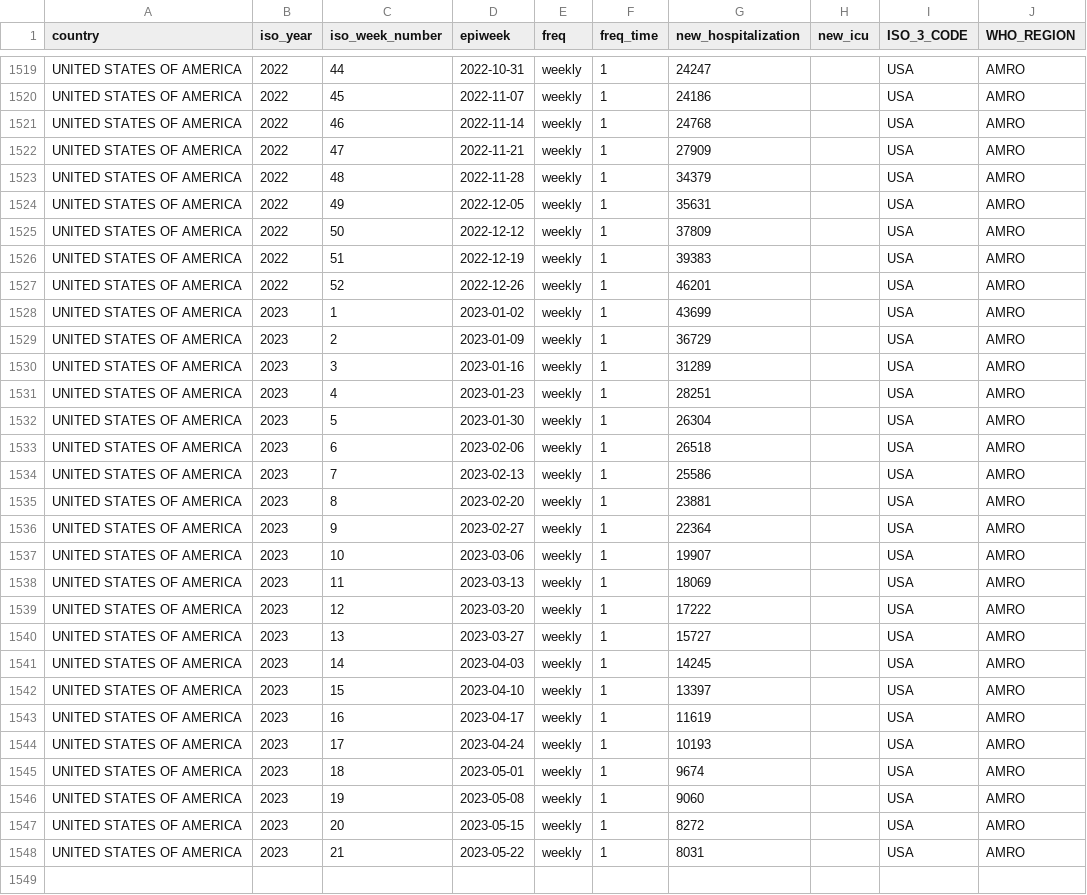
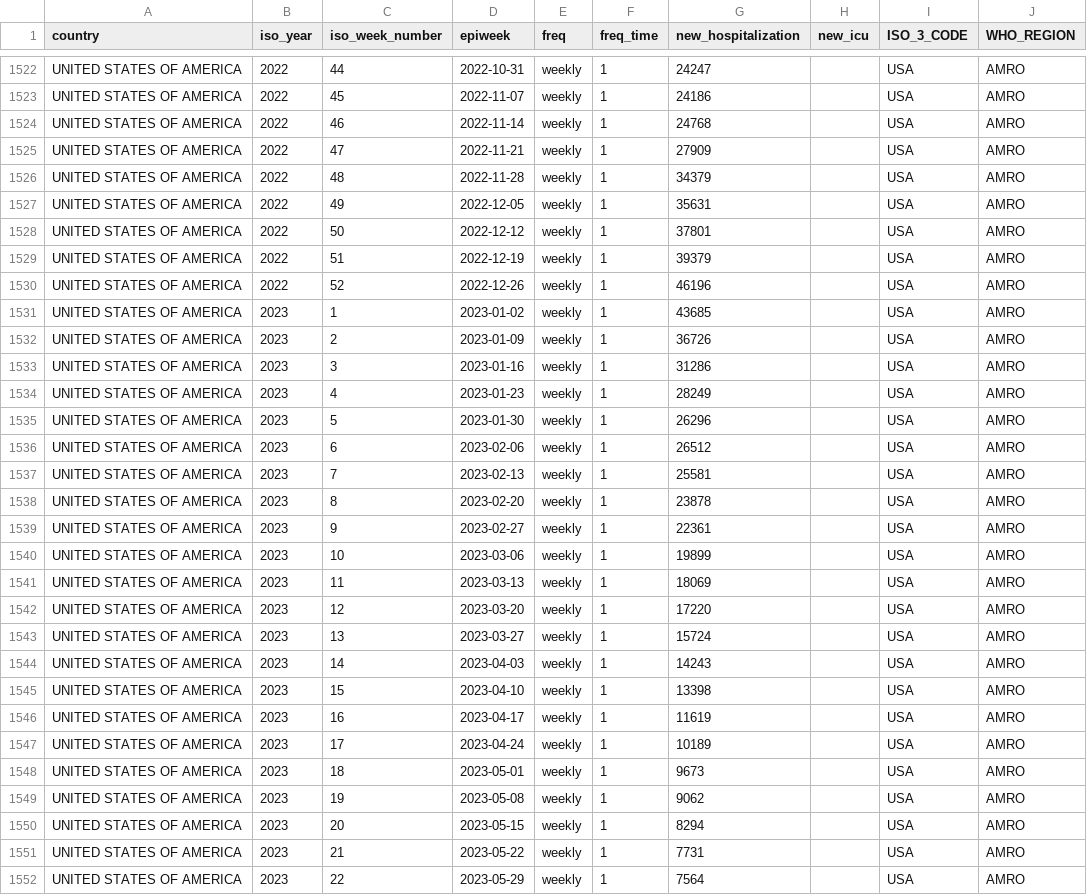
Before and after one commit to whocov/csv_weekly_hosp_icu, a CSV file: data/clean/historical_clean_data.csv, drawn as a sheet; only a part is shown, gaps mark what is left out; the diff covers the shown part only.

```diff
--- a/data/clean/historical_clean_data.csv
+++ b/data/clean/historical_clean_data.csv
@@ -1524,25 +1527,26 @@ UNITED STATES OF AMERICA,2022,48,2022-11-28,weekly,1,34379,,USA,AMRO
 UNITED STATES OF AMERICA,2022,49,2022-12-05,weekly,1,35631,,USA,AMRO
-UNITED STATES OF AMERICA,2022,50,2022-12-12,weekly,1,37809,,USA,AMRO
-UNITED STATES OF AMERICA,2022,51,2022-12-19,weekly,1,39383,,USA,AMRO
-UNITED STATES OF AMERICA,2022,52,2022-12-26,weekly,1,46201,,USA,AMRO
-UNITED STATES OF AMERICA,2023,1,2023-01-02,weekly,1,43699,,USA,AMRO
-UNITED STATES OF AMERICA,2023,2,2023-01-09,weekly,1,36729,,USA,AMRO
-UNITED STATES OF AMERICA,2023,3,2023-01-16,weekly,1,31289,,USA,AMRO
-UNITED STATES OF AMERICA,2023,4,2023-01-23,weekly,1,28251,,USA,AMRO
-UNITED STATES OF AMERICA,2023,5,2023-01-30,weekly,1,26304,,USA,AMRO
-UNITED STATES OF AMERICA,2023,6,2023-02-06,weekly,1,26518,,USA,AMRO
-UNITED STATES OF AMERICA,2023,7,2023-02-13,weekly,1,25586,,USA,AMRO
-UNITED STATES OF AMERICA,2023,8,2023-02-20,weekly,1,23881,,USA,AMRO
-UNITED STATES OF AMERICA,2023,9,2023-02-27,weekly,1,22364,,USA,AMRO
-UNITED STATES OF AMERICA,2023,10,2023-03-06,weekly,1,19907,,USA,AMRO
+UNITED STATES OF AMERICA,2022,50,2022-12-12,weekly,1,37801,,USA,AMRO
+UNITED STATES OF AMERICA,2022,51,2022-12-19,weekly,1,39379,,USA,AMRO
+UNITED STATES OF AMERICA,2022,52,2022-12-26,weekly,1,46196,,USA,AMRO
+UNITED STATES OF AMERICA,2023,1,2023-01-02,weekly,1,43685,,USA,AMRO
+UNITED STATES OF AMERICA,2023,2,2023-01-09,weekly,1,36726,,USA,AMRO
+UNITED STATES OF AMERICA,2023,3,2023-01-16,weekly,1,31286,,USA,AMRO
+UNITED STATES OF AMERICA,2023,4,2023-01-23,weekly,1,28249,,USA,AMRO
+UNITED STATES OF AMERICA,2023,5,2023-01-30,weekly,1,26296,,USA,AMRO
+UNITED STATES OF AMERICA,2023,6,2023-02-06,weekly,1,26512,,USA,AMRO
+UNITED STATES OF AMERICA,2023,7,2023-02-13,weekly,1,25581,,USA,AMRO
+UNITED STATES OF AMERICA,2023,8,2023-02-20,weekly,1,23878,,USA,AMRO
+UNITED STATES OF AMERICA,2023,9,2023-02-27,weekly,1,22361,,USA,AMRO
+UNITED STATES OF AMERICA,2023,10,2023-03-06,weekly,1,19899,,USA,AMRO
 UNITED STATES OF AMERICA,2023,11,2023-03-13,weekly,1,18069,,USA,AMRO
-UNITED STATES OF AMERICA,2023,12,2023-03-20,weekly,1,17222,,USA,AMRO
-UNITED STATES OF AMERICA,2023,13,2023-03-27,weekly,1,15727,,USA,AMRO
-UNITED STATES OF AMERICA,2023,14,2023-04-03,weekly,1,14245,,USA,AMRO
-UNITED STATES OF AMERICA,2023,15,2023-04-10,weekly,1,13397,,USA,AMRO
+UNITED STATES OF AMERICA,2023,12,2023-03-20,weekly,1,17220,,USA,AMRO
+UNITED STATES OF AMERICA,2023,13,2023-03-27,weekly,1,15724,,USA,AMRO
+UNITED STATES OF AMERICA,2023,14,2023-04-03,weekly,1,14243,,USA,AMRO
+UNITED STATES OF AMERICA,2023,15,2023-04-10,weekly,1,13398,,USA,AMRO
 UNITED STATES OF AMERICA,2023,16,2023-04-17,weekly,1,11619,,USA,AMRO
-UNITED STATES OF AMERICA,2023,17,2023-04-24,weekly,1,10193,,USA,AMRO
-UNITED STATES OF AMERICA,2023,18,2023-05-01,weekly,1,9674,,USA,AMRO
-UNITED STATES OF AMERICA,2023,19,2023-05-08,weekly,1,9060,,USA,AMRO
-UNITED STATES OF AMERICA,2023,20,2023-05-15,weekly,1,8272,,USA,AMRO
-UNITED STATES OF AMERICA,2023,21,2023-05-22,weekly,1,8031,,USA,AMRO
+UNITED STATES OF AMERICA,2023,17,2023-04-24,weekly,1,10189,,USA,AMRO
+UNITED STATES OF AMERICA,2023,18,2023-05-01,weekly,1,9673,,USA,AMRO
+UNITED STATES OF AMERICA,2023,19,2023-05-08,weekly,1,9062,,USA,AMRO
+UNITED STATES OF AMERICA,2023,20,2023-05-15,weekly,1,8294,,USA,AMRO
+UNITED STATES OF AMERICA,2023,21,2023-05-22,weekly,1,7731,,USA,AMRO
+UNITED STATES OF AMERICA,2023,22,2023-05-29,weekly,1,7564,,USA,AMRO
```
Also changed, not shown: 3 added rows and 49 edited cells elsewhere in this file.
